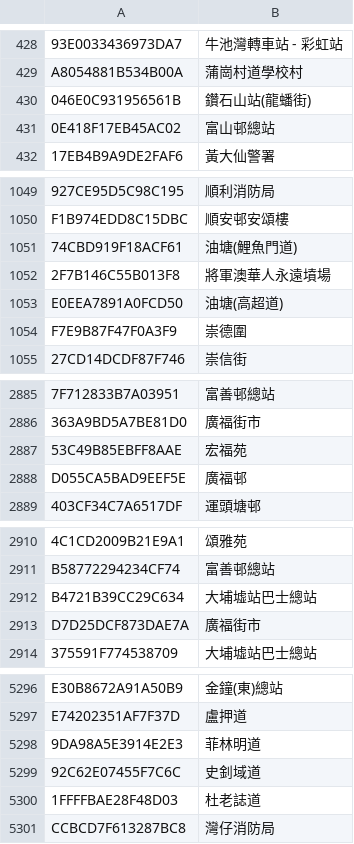
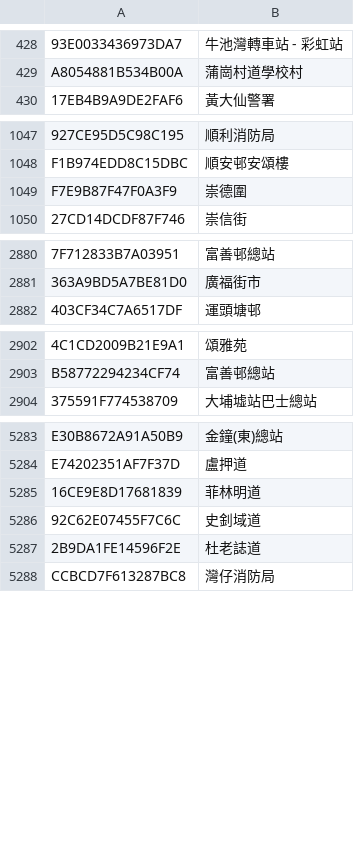
Before and after one commit to emils288/kmb-ctb-data, a CSV file: kmb_stop.csv, drawn as a sheet; only a part is shown, gaps mark what is left out; removed rows and columns are numbered as before the commit, all else as after; the diff covers the shown part only; the diff names each change by its address in the sheet, - before the commit and + after, or states it on an @@ line.

Commit message:
NAS Auto Sync: kmb_stop.csv

```diff
--- a/kmb_stop.csv
+++ b/kmb_stop.csv
-row 430: 046E0C931956561B | 鑽石山站(龍蟠街)
-row 431: 0E418F17EB45AC02 | 富山邨總站
-row 1051: 74CBD919F18ACF61 | 油塘(鯉魚門道)
-row 1052: 2F7B146C55B013F8 | 將軍澳華人永遠墳場
-row 1053: E0EEA7891A0FCD50 | 油塘(高超道)
-row 2887: 53C49B85EBFF8AAE | 宏福苑
-row 2888: D055CA5BAD9EEF5E | 廣福邨
-row 2912: B4721B39CC29C634 | 大埔墟站巴士總站
-row 2913: D7D25DCF873DAE7A | 廣福街市
@@ row 5298 moved to row 5423: 9DA98A5E3914E2E3 @@
@@ row 5425 moved to row 5285: 16CE9E8D17681839 @@
-row 5300: 1FFFFBAE28F48D03 | 杜老誌道
@@ row 5426 moved to row 5287: 2B9DA1FE14596F2E @@
```
Also changed, not shown: 1 added row, 5 removed rows, 7 moved rows and 3 edited cells elsewhere in this file.
